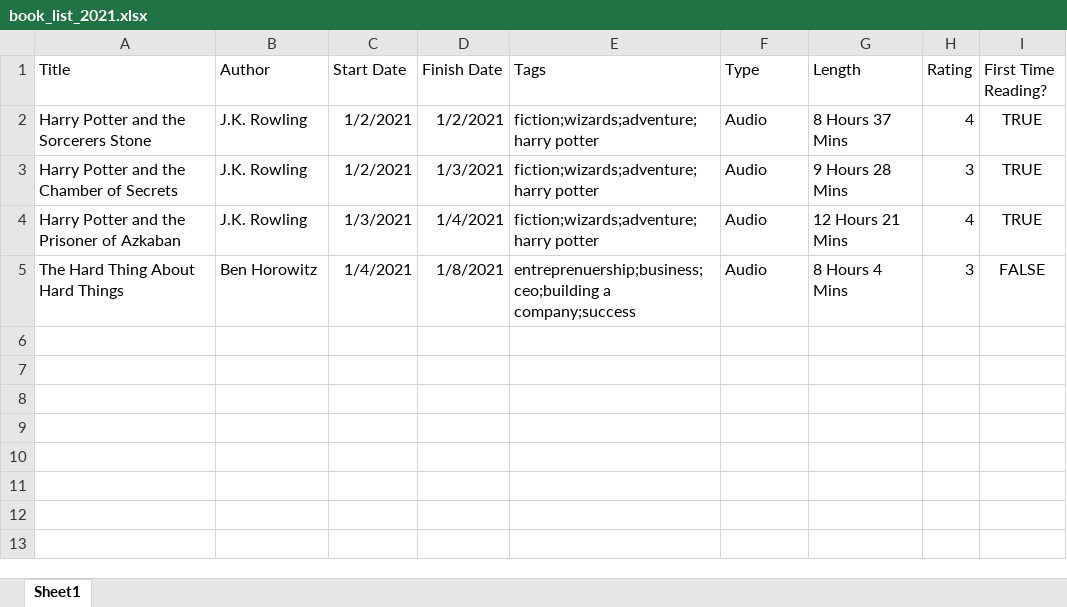
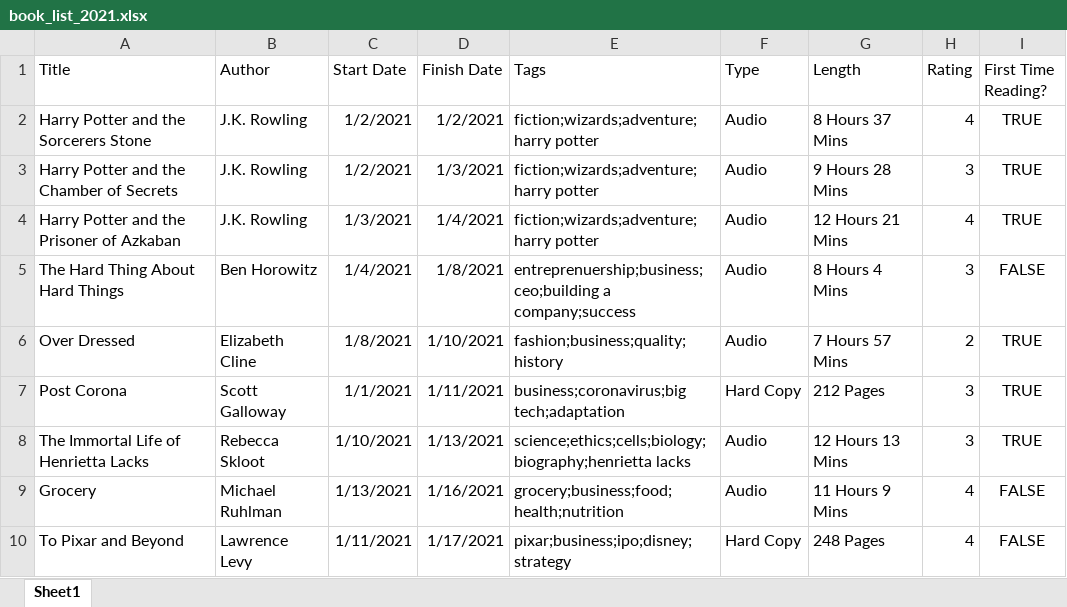
Before and after one commit to zachfloro/reading_list, an Excel workbook: book_list_2021.xlsx, sheet Sheet1, drawn as a sheet; values as stored, in another font and other column widths than the file's, no borders; the diff names each change by its address in the sheet, - before the commit and + after, or states it on an @@ line.

Commit message:
caught up on several additions

```diff
--- a/book_list_2021.xlsx (sheet Sheet1)
+++ b/book_list_2021.xlsx (sheet Sheet1)
+row 6: Over Dressed | Elizabeth Cline | 1/8/2021 | 1/10/2021 | fashion;business;quality;history | Audio | 7 Hours 57 Mins | 2 | TRUE
+row 7: Post Corona | Scott Galloway | 1/1/2021 | 1/11/2021 | business;coronavirus;big tech;adaptation | Hard Copy | 212 Pages | 3 | TRUE
+row 8: The Immortal Life of Henrietta Lacks | Rebecca Skloot | 1/10/2021 | 1/13/2021 | science;ethics;cells;biology;biography;henrietta lacks | Audio | 12 Hours 13 Mins | 3 | TRUE
+row 9: Grocery | Michael Ruhlman | 1/13/2021 | 1/16/2021 | grocery;business;food;health;nutrition | Audio | 11 Hours 9 Mins | 4 | FALSE
+row 10: To Pixar and Beyond | Lawrence Levy | 1/11/2021 | 1/17/2021 | pixar;business;ipo;disney;strategy | Hard Copy | 248 Pages | 4 | FALSE
```
